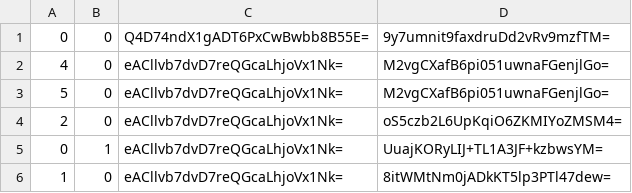
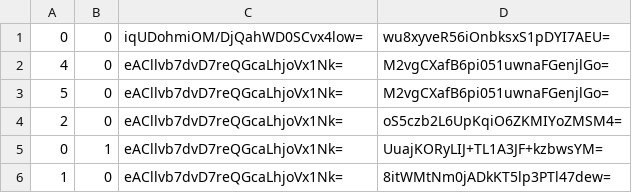
Before and after one commit to Sneezry/mcmapweb, a CSV file: tiles/zoom.-3/metadata/k.0.0.csv, drawn as a sheet.

```diff
--- a/tiles/zoom.-3/metadata/k.0.0.csv
+++ b/tiles/zoom.-3/metadata/k.0.0.csv
@@ -1,2 +1,2 @@
-0,0,Q4D74ndX1gADT6PxCwBwbb8B55E=,9y7umnit9faxdruDd2vRv9mzfTM=
+0,0,iqUDohmiOM/DjQahWD0SCvx4low=,wu8xyveR56iOnbksxS1pDYI7AEU=
 4,0,eACllvb7dvD7reQGcaLhjoVx1Nk=,M2vgCXafB6pi051uwnaFGenjlGo=
```
Also changed, not shown: tiles/zoom.-1/metadata/k.0.0.csv, tiles/zoom.-2/metadata/k.0.0.csv, 4 other files.
